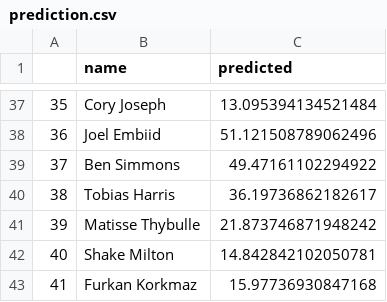
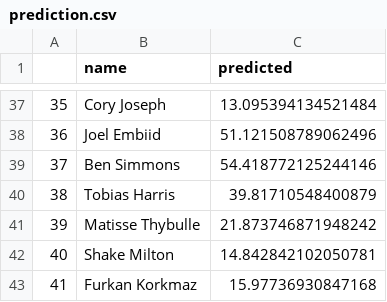
Before and after one commit to bballboy8/Fantasy-Fire, a CSV file: website/optimizer/prediction.csv, drawn as a sheet; only a part is shown, gaps mark what is left out.

Commit message:
Update prediction.csv

```diff
--- a/website/optimizer/prediction.csv
+++ b/website/optimizer/prediction.csv
@@ -38,4 +38,4 @@
 36,Joel Embiid,51.121508789062496
-37,Ben Simmons,49.47161102294922
-38,Tobias Harris,36.19736862182617
+37,Ben Simmons,54.418772125244146
+38,Tobias Harris,39.81710548400879
 39,Matisse Thybulle,21.873746871948242
```
